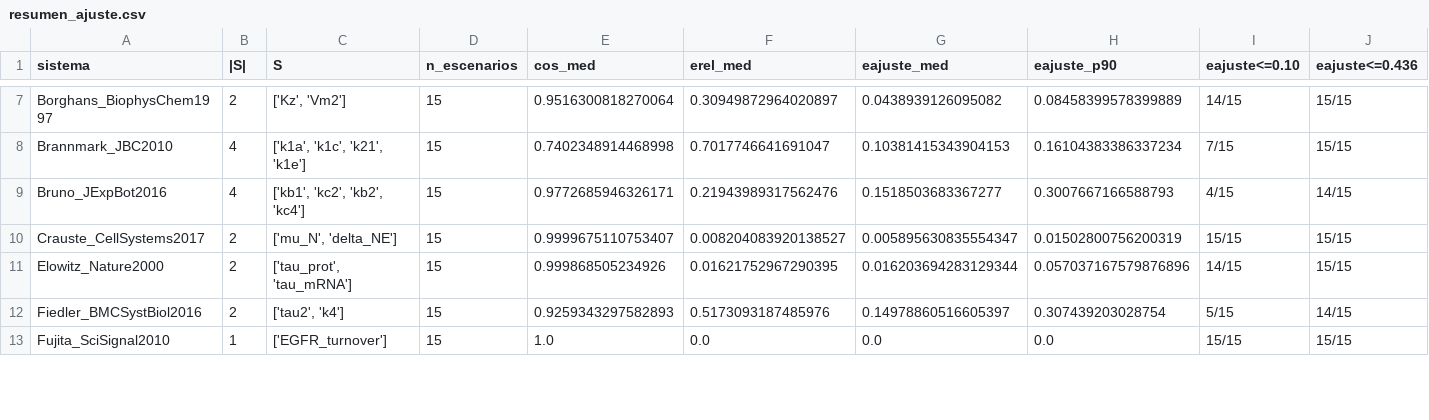
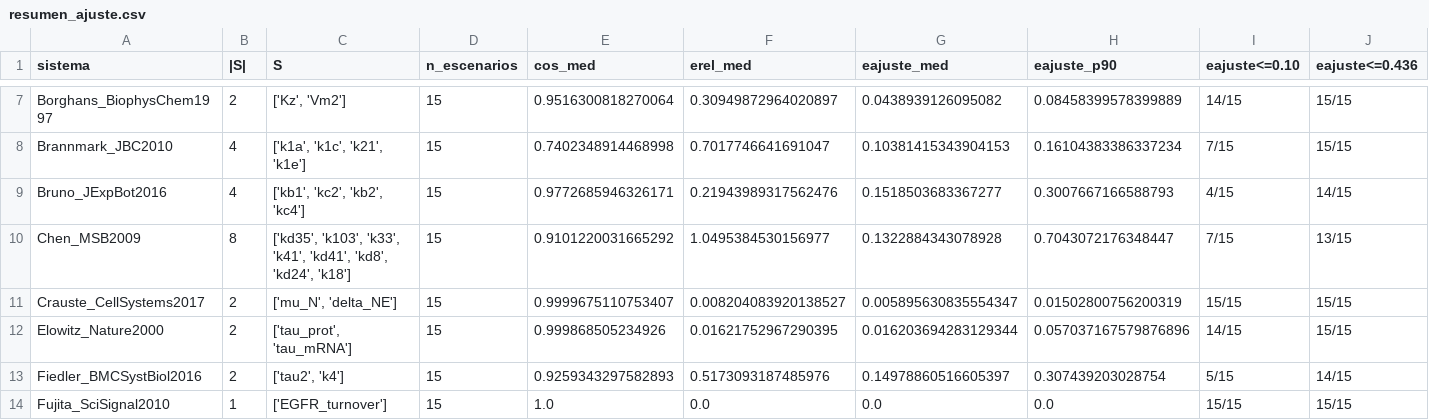
Before and after one commit to monicammr/archivos, a CSV file: certificados/resultados/ajuste/resumen_ajuste.csv, drawn as a sheet; only a part is shown, gaps mark what is left out; rows hold the shown columns only; the diff covers the shown part only; the diff names each change by its address in the sheet, - before the commit and + after, or states it on an @@ line.

```diff
--- a/certificados/resultados/ajuste/resumen_ajuste.csv
+++ b/certificados/resultados/ajuste/resumen_ajuste.csv
+row 10: Chen_MSB2009 | 8 | ['kd35', 'k103', 'k33', 'k41', 'kd41', 'kd8', 'kd24', 'k18'] | 15 | 0.9101220031665292 | 1.0495384530156977 | 0.1322884343078928 | 0.7043072176348447 | 7/15 | 13/15
```
Also changed, not shown: 1 added row elsewhere in this file, 4 other files.
